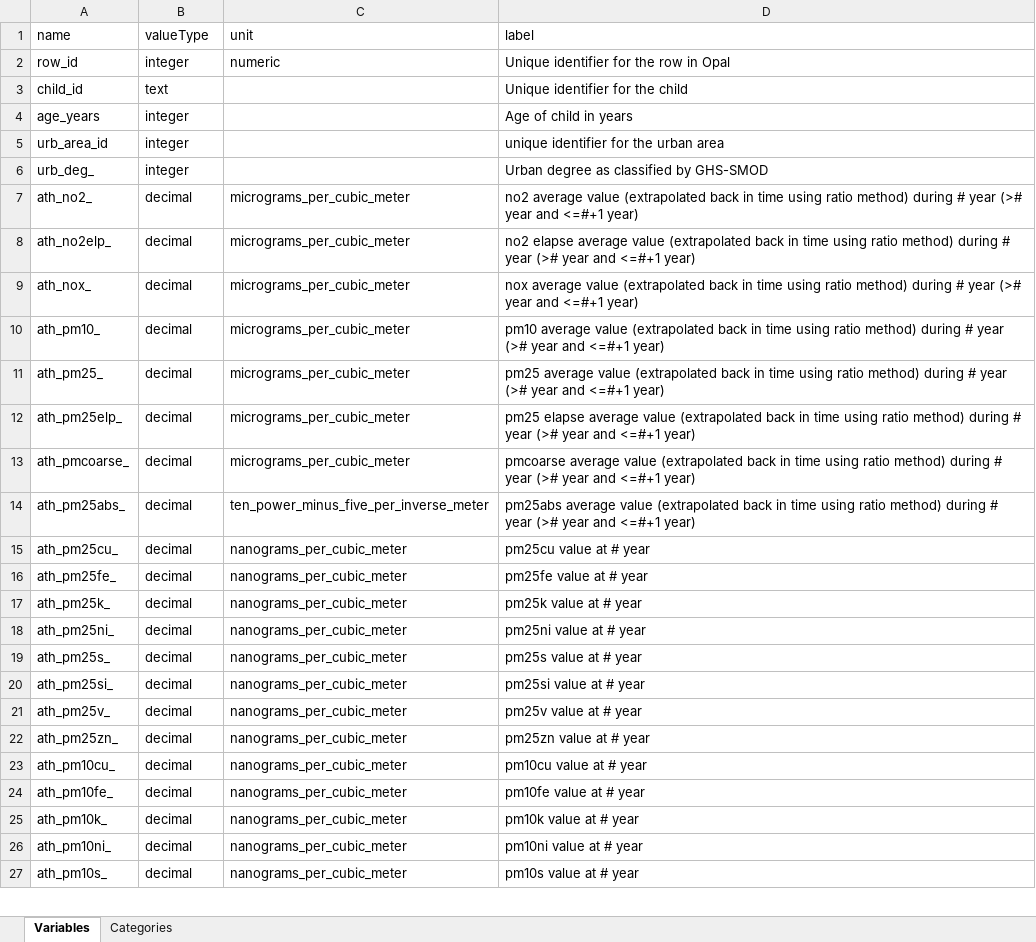
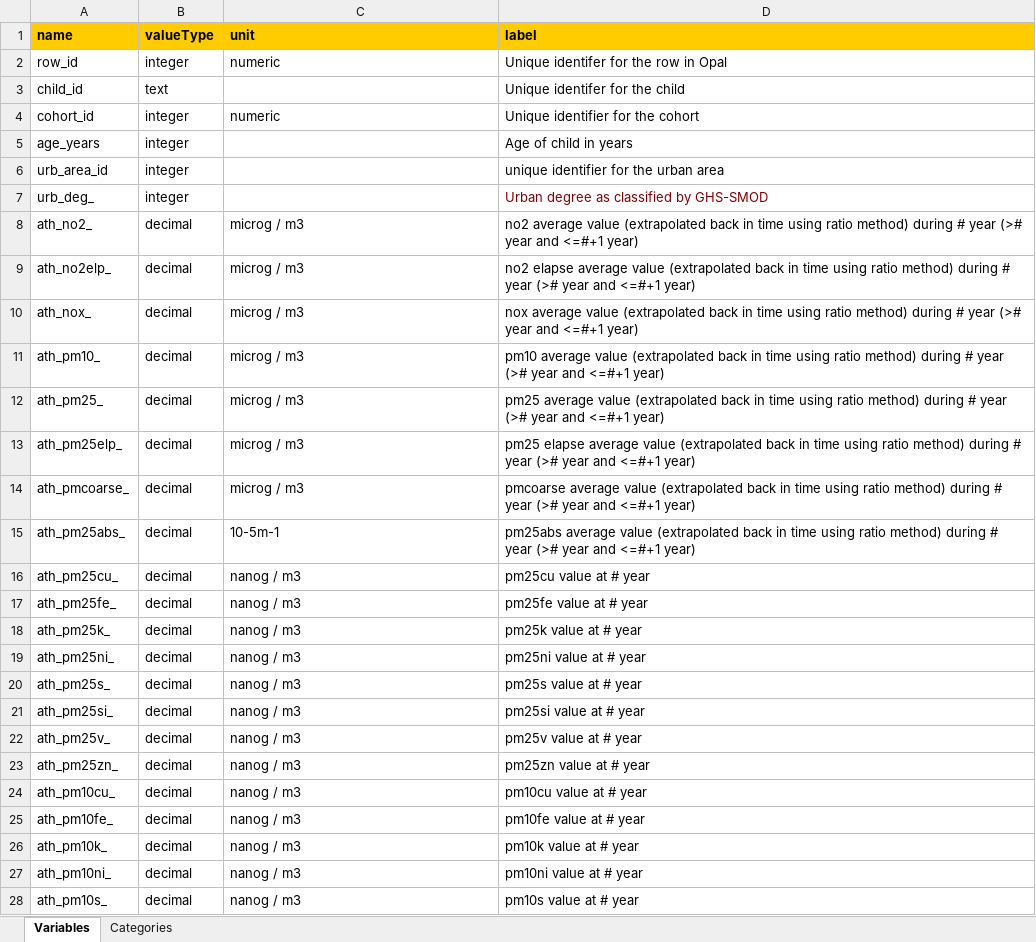
Before and after one commit to lifecycle-project/ds-dictionaries, an Excel workbook: dictionaries/urban_ath/1_0/1_0_yearly_rep.xlsx, sheet Variables, drawn as a sheet; only a part is shown; values as stored, in another font and other column widths than the file's, no borders; addresses are those after the commit; the diff covers the shown part only; the diff names each change by its address in the sheet, - before the commit and + after, or states it on an @@ line.

Commit message:
fix missing variables and categories

```diff
--- a/dictionaries/urban_ath/1_0/1_0_yearly_rep.xlsx (sheet Variables)
+++ b/dictionaries/urban_ath/1_0/1_0_yearly_rep.xlsx (sheet Variables)
@@ A1:D1 fill: none → #FFCC00, bold: off → on @@
-D2 (label): Unique identifier for the row in Opal
+D2 (label): Unique identifer for the row in Opal
-D3 (label): Unique identifier for the child
+D3 (label): Unique identifer for the child
+row 4: cohort_id | integer | numeric | Unique identifier for the cohort
-D7 text colour: black
+D7 text colour: #800000
-C8:C14 (unit): micrograms_per_cubic_meter
+C8:C14 (unit): microg / m3
-C15 (unit): ten_power_minus_five_per_inverse_meter
+C15 (unit): 10-5m-1
-C16:C28 (unit): nanograms_per_cubic_meter
+C16:C28 (unit): nanog / m3
```
Also changed, not shown: 1 added row, 46 edited cells and cell formats elsewhere in this sheet, sheet Categories, dictionaries/urban_ath/1_0/1_0_non_rep.xlsx, dictionaries/urban_ath/1_0/1_0_trimester_rep.xlsx, 1 other file.
